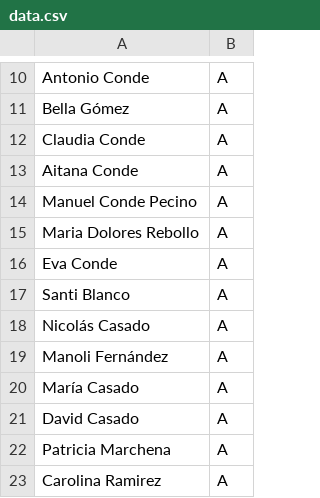
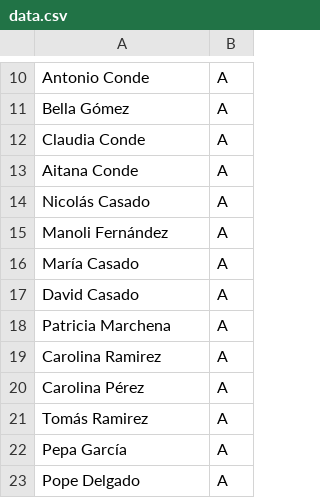
Before and after one commit to juliojgarciaperez/bus-app, a CSV file: data.csv, drawn as a sheet; only a part is shown, gaps mark what is left out; the shorter side is filled out with more unchanged rows.

```diff
--- a/data.csv
+++ b/data.csv
@@ -13,6 +13,2 @@ Claudia Conde,A
 Aitana Conde,A
-Manuel Conde Pecino,A
-Maria Dolores Rebollo,A
-Eva Conde,A
-Santi Blanco,A
 Nicolás Casado,A
```
Also changed, not shown: 1 other file.
